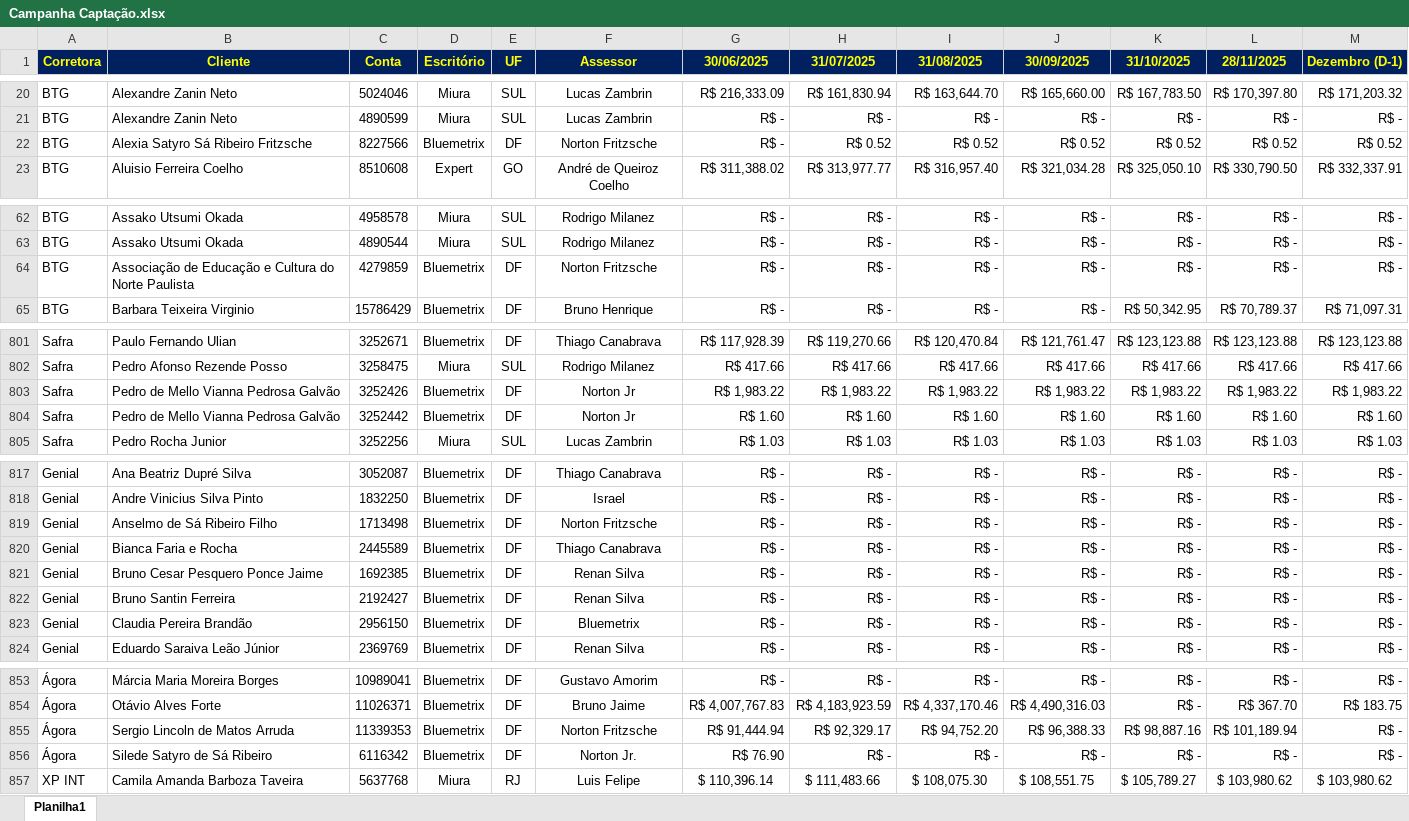
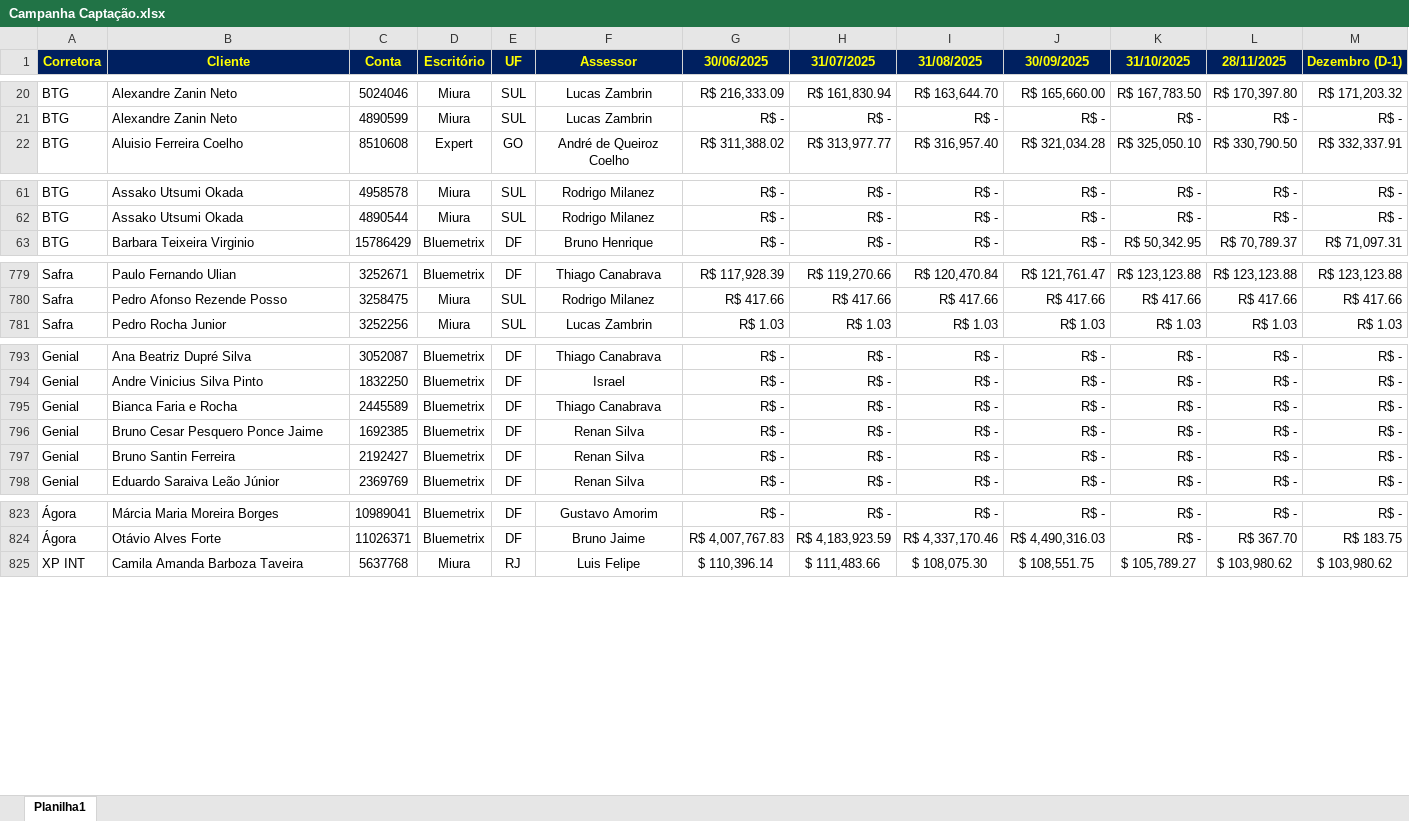
Before and after one commit to bluemetrixgit/campanhabluemetrix, an Excel workbook: dados/Campanha Captação.xlsx, sheet Planilha1, drawn as a sheet; only a part is shown, gaps mark what is left out; values as stored, in another font and other column widths than the file's, no borders; conditional formats not drawn; the diff covers the shown part only; the diff names each change by its address in the sheet, - before the commit and + after, or states it on an @@ line.

```diff
--- a/dados/Campanha Captação.xlsx (sheet Planilha1)
+++ b/dados/Campanha Captação.xlsx (sheet Planilha1)
-row 22: BTG | Alexia Satyro Sá Ribeiro Fritzsche | 8227566 | Bluemetrix | DF | Norton Fritzsche | R$ - | R$ 0.52 | R$ 0.52 | R$ 0.52 | R$ 0.52 | R$ 0.52 | R$ 0.52
-row 64: BTG | Associação de Educação e Cultura do Norte Paulista | 4279859 | Bluemetrix | DF | Norton Fritzsche | R$ - | R$ - | R$ - | R$ - | R$ - | R$ - | R$ -
-row 803: Safra | Pedro de Mello Vianna Pedrosa Galvão | 3252426 | Bluemetrix | DF | Norton Jr | R$ 1,983.22 | R$ 1,983.22 | R$ 1,983.22 | R$ 1,983.22 | R$ 1,983.22 | R$ 1,983.22 | R$ 1,983.22
-row 804: Safra | Pedro de Mello Vianna Pedrosa Galvão | 3252442 | Bluemetrix | DF | Norton Jr | R$ 1.60 | R$ 1.60 | R$ 1.60 | R$ 1.60 | R$ 1.60 | R$ 1.60 | R$ 1.60
-row 819: Genial | Anselmo de Sá Ribeiro Filho | 1713498 | Bluemetrix | DF | Norton Fritzsche | R$ - | R$ - | R$ - | R$ - | R$ - | R$ - | R$ -
-row 823: Genial | Claudia Pereira Brandão | 2956150 | Bluemetrix | DF | Bluemetrix | R$ - | R$ - | R$ - | R$ - | R$ - | R$ - | R$ -
-row 855: Ágora | Sergio Lincoln de Matos Arruda | 11339353 | Bluemetrix | DF | Norton Fritzsche | R$ 91,444.94 | R$ 92,329.17 | R$ 94,752.20 | R$ 96,388.33 | R$ 98,887.16 | R$ 101,189.94 | R$ -
-row 856: Ágora | Silede Satyro de Sá Ribeiro | 6116342 | Bluemetrix | DF | Norton Jr. | R$ 76.90 | R$ - | R$ - | R$ - | R$ - | R$ - | R$ -
```
Also changed, not shown: 25 removed rows elsewhere in this sheet, formulas that keep their value.
